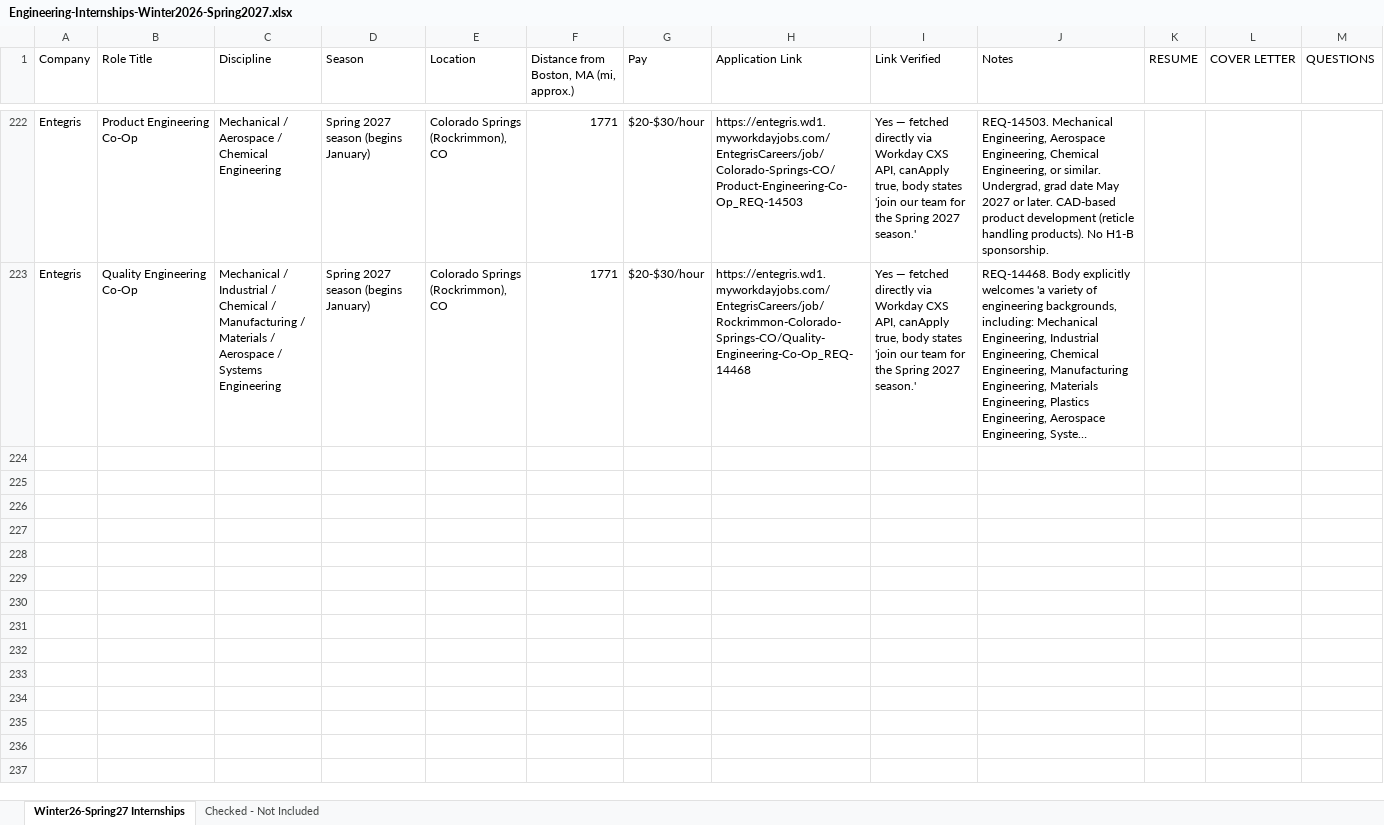
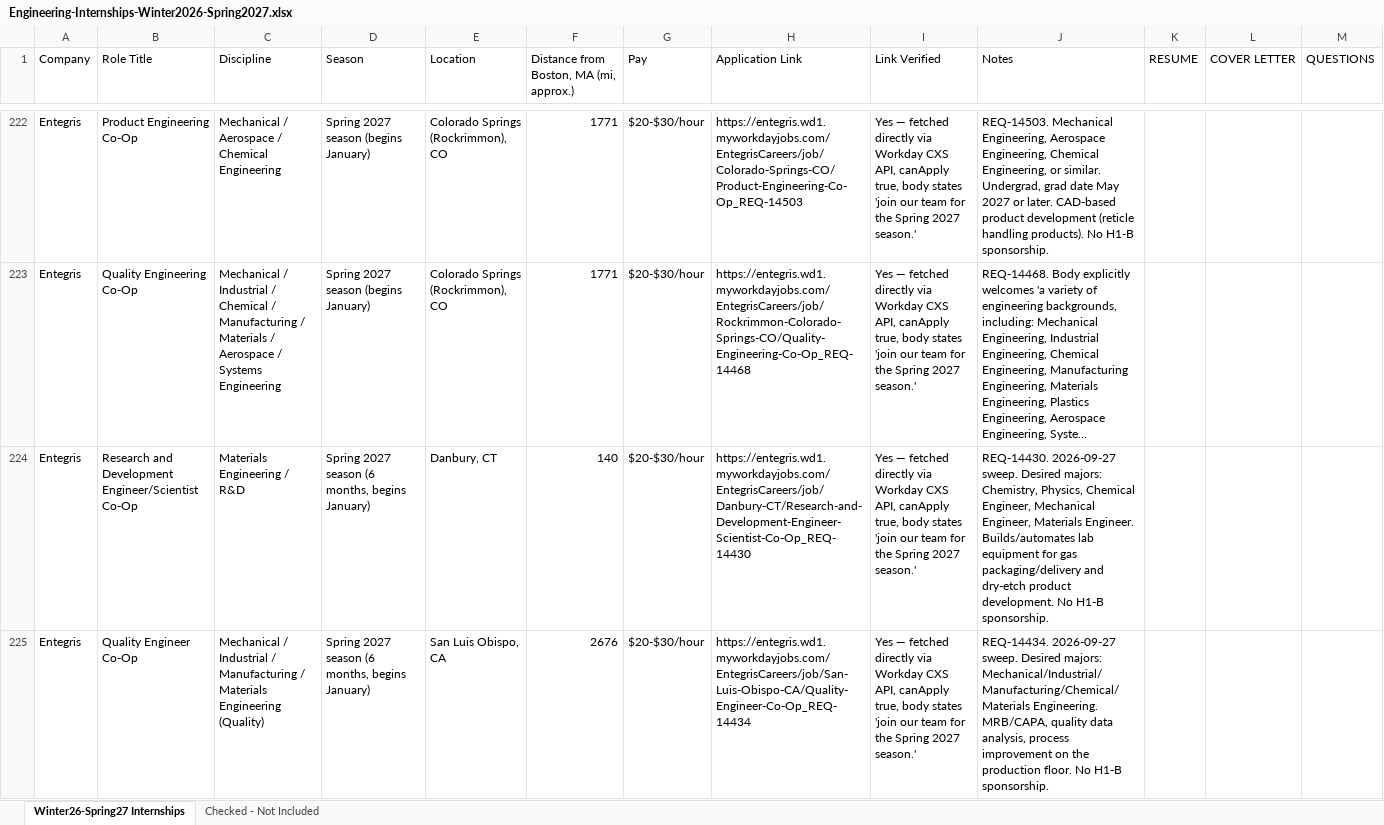
Before and after one commit to Svvipee/internship-tracker-2026, an Excel workbook: Engineering-Internships-Winter2026-Spring2027.xlsx, sheet Winter26-Spring27 Internships, drawn as a sheet; only a part is shown, gaps mark what is left out; long unchanged cells end in …; values as stored, in another font and other column widths than the file's, no borders; the diff covers the shown part only; the diff names each change by its address in the sheet, - before the commit and + after, or states it on an @@ line.

```diff
--- a/Engineering-Internships-Winter2026-Spring2027.xlsx (sheet Winter26-Spring27 Internships)
+++ b/Engineering-Internships-Winter2026-Spring2027.xlsx (sheet Winter26-Spring27 Internships)
+row 224: Entegris | Research and Development Engineer/Scientist Co-Op | Materials Engineering / R&D | Spring 2027 season (6 months, begins January) | Danbury, CT | 140 | $20-$30/hour | https://entegris.wd1.myworkdayjobs.com/EntegrisCareers/job/Danbury-CT/Research-and-Development-Engineer-Scientist-Co-Op_REQ-14430 | Yes — fetched directly via Workday CXS API, canApply true, body states 'join our team for the Spring 2027 season.' | REQ-14430. 2026-09-27 sweep. Desired majors: Chemistry, Physics, Chemical Engineer, Mechanical Engineer, Materials Engineer. Builds/automates lab equipment for gas packaging/delivery and dry-etch product development. No H1-B sponsorship.
+row 225: Entegris | Quality Engineer Co-Op | Mechanical / Industrial / Manufacturing / Materials Engineering (Quality) | Spring 2027 season (6 months, begins January) | San Luis Obispo, CA | 2676 | $20-$30/hour | https://entegris.wd1.myworkdayjobs.com/EntegrisCareers/job/San-Luis-Obispo-CA/Quality-Engineer-Co-Op_REQ-14434 | Yes — fetched directly via Workday CXS API, canApply true, body states 'join our team for the Spring 2027 season.' | REQ-14434. 2026-09-27 sweep. Desired majors: Mechanical/Industrial/Manufacturing/Chemical/Materials Engineering. MRB/CAPA, quality data analysis, process improvement on the production floor. No H1-B sponsorship.
```
Also changed, not shown: 2 added rows elsewhere in this sheet, sheet Checked - Not Included, 6 other files.
